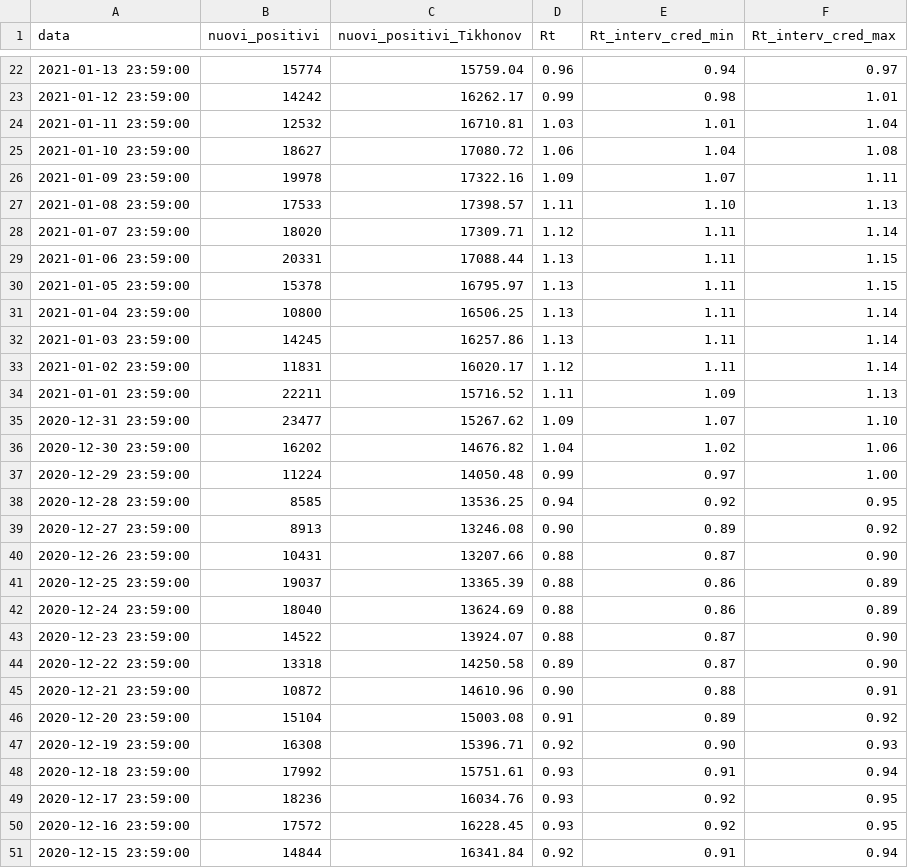
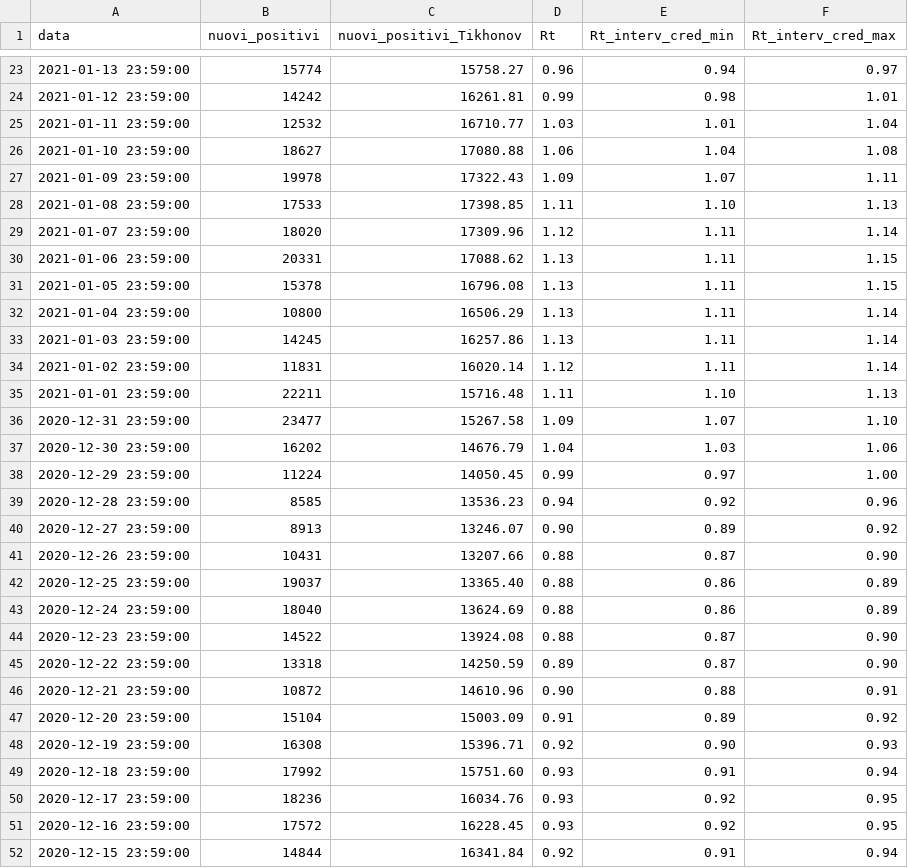
Before and after one commit to tomorrowdata/COVID-19, a CSV file: data/computed/TD-covid19-ita-andamento-nazionale_Rt.csv, drawn as a sheet; only a part is shown, gaps mark what is left out; the diff covers the shown part only.

```diff
--- a/data/computed/TD-covid19-ita-andamento-nazionale_Rt.csv
+++ b/data/computed/TD-covid19-ita-andamento-nazionale_Rt.csv
@@ -22,28 +23,28 @@ data,nuovi_positivi,nuovi_positivi_Tikhonov,Rt,Rt_interv_cred_min,Rt_interv_cred
-2021-01-13 23:59:00,15774,15759.04,0.96,0.94,0.97
-2021-01-12 23:59:00,14242,16262.17,0.99,0.98,1.01
-2021-01-11 23:59:00,12532,16710.81,1.03,1.01,1.04
-2021-01-10 23:59:00,18627,17080.72,1.06,1.04,1.08
-2021-01-09 23:59:00,19978,17322.16,1.09,1.07,1.11
-2021-01-08 23:59:00,17533,17398.57,1.11,1.10,1.13
-2021-01-07 23:59:00,18020,17309.71,1.12,1.11,1.14
-2021-01-06 23:59:00,20331,17088.44,1.13,1.11,1.15
-2021-01-05 23:59:00,15378,16795.97,1.13,1.11,1.15
-2021-01-04 23:59:00,10800,16506.25,1.13,1.11,1.14
+2021-01-13 23:59:00,15774,15758.27,0.96,0.94,0.97
+2021-01-12 23:59:00,14242,16261.81,0.99,0.98,1.01
+2021-01-11 23:59:00,12532,16710.77,1.03,1.01,1.04
+2021-01-10 23:59:00,18627,17080.88,1.06,1.04,1.08
+2021-01-09 23:59:00,19978,17322.43,1.09,1.07,1.11
+2021-01-08 23:59:00,17533,17398.85,1.11,1.10,1.13
+2021-01-07 23:59:00,18020,17309.96,1.12,1.11,1.14
+2021-01-06 23:59:00,20331,17088.62,1.13,1.11,1.15
+2021-01-05 23:59:00,15378,16796.08,1.13,1.11,1.15
+2021-01-04 23:59:00,10800,16506.29,1.13,1.11,1.14
 2021-01-03 23:59:00,14245,16257.86,1.13,1.11,1.14
-2021-01-02 23:59:00,11831,16020.17,1.12,1.11,1.14
-2021-01-01 23:59:00,22211,15716.52,1.11,1.09,1.13
-2020-12-31 23:59:00,23477,15267.62,1.09,1.07,1.10
-2020-12-30 23:59:00,16202,14676.82,1.04,1.02,1.06
-2020-12-29 23:59:00,11224,14050.48,0.99,0.97,1.00
-2020-12-28 23:59:00,8585,13536.25,0.94,0.92,0.95
-2020-12-27 23:59:00,8913,13246.08,0.90,0.89,0.92
+2021-01-02 23:59:00,11831,16020.14,1.12,1.11,1.14
+2021-01-01 23:59:00,22211,15716.48,1.11,1.10,1.13
+2020-12-31 23:59:00,23477,15267.58,1.09,1.07,1.10
+2020-12-30 23:59:00,16202,14676.79,1.04,1.03,1.06
+2020-12-29 23:59:00,11224,14050.45,0.99,0.97,1.00
+2020-12-28 23:59:00,8585,13536.23,0.94,0.92,0.96
+2020-12-27 23:59:00,8913,13246.07,0.90,0.89,0.92
 2020-12-26 23:59:00,10431,13207.66,0.88,0.87,0.90
-2020-12-25 23:59:00,19037,13365.39,0.88,0.86,0.89
+2020-12-25 23:59:00,19037,13365.40,0.88,0.86,0.89
 2020-12-24 23:59:00,18040,13624.69,0.88,0.86,0.89
-2020-12-23 23:59:00,14522,13924.07,0.88,0.87,0.90
-2020-12-22 23:59:00,13318,14250.58,0.89,0.87,0.90
+2020-12-23 23:59:00,14522,13924.08,0.88,0.87,0.90
+2020-12-22 23:59:00,13318,14250.59,0.89,0.87,0.90
 2020-12-21 23:59:00,10872,14610.96,0.90,0.88,0.91
-2020-12-20 23:59:00,15104,15003.08,0.91,0.89,0.92
+2020-12-20 23:59:00,15104,15003.09,0.91,0.89,0.92
 2020-12-19 23:59:00,16308,15396.71,0.92,0.90,0.93
-2020-12-18 23:59:00,17992,15751.61,0.93,0.91,0.94
+2020-12-18 23:59:00,17992,15751.60,0.93,0.91,0.94
 2020-12-17 23:59:00,18236,16034.76,0.93,0.92,0.95
```
Also changed, not shown: 1 added row and 142 edited cells elsewhere in this file, 4 other files.
